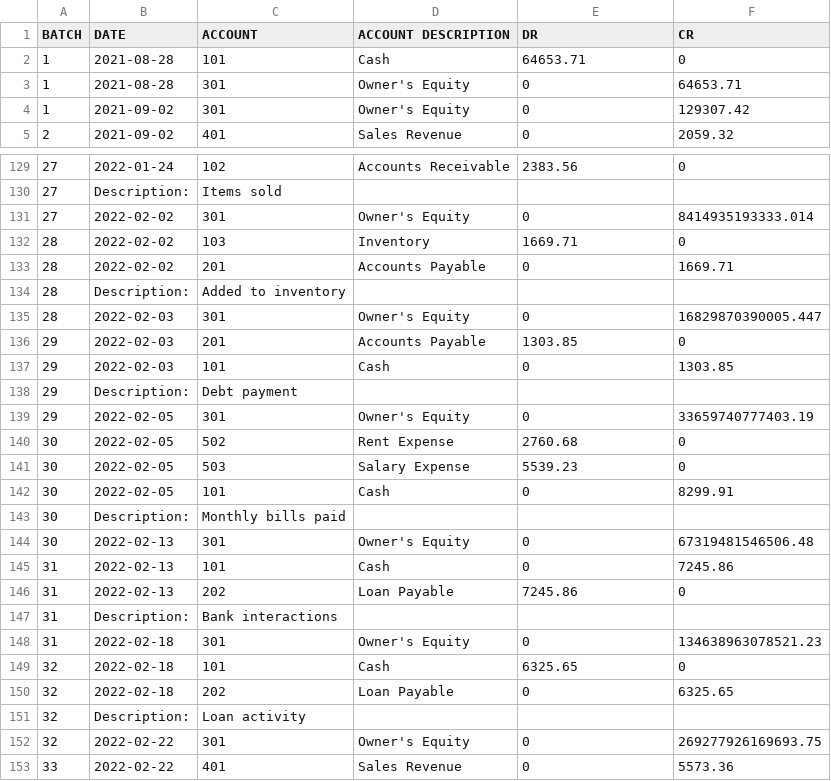
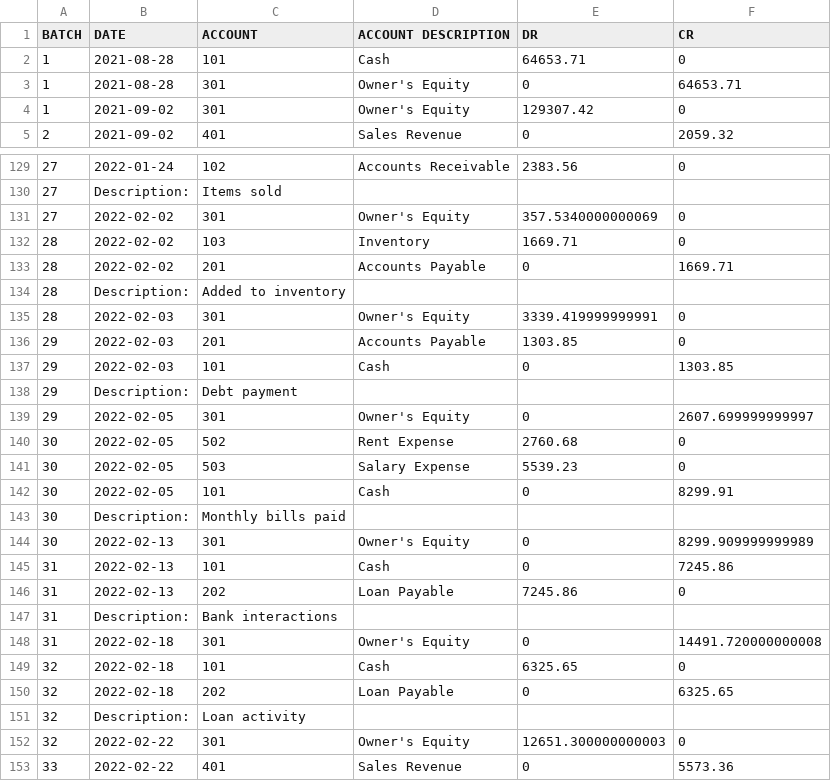
Before and after one commit to ATMANIB/Randomized-Retail-GL-Generator, a CSV file: Synthetic_Retail_GL_Data.csv, drawn as a sheet; only a part is shown, gaps mark what is left out; the diff covers the shown part only.

```diff
--- a/Synthetic_Retail_GL_Data.csv
+++ b/Synthetic_Retail_GL_Data.csv
@@ -3,3 +3,3 @@ BATCH,DATE,ACCOUNT,ACCOUNT DESCRIPTION,DR,CR
 1,2021-08-28,301,Owner's Equity,0,64653.71
-1,2021-09-02,301,Owner's Equity,0,129307.42
+1,2021-09-02,301,Owner's Equity,129307.42,0
 2,2021-09-02,401,Sales Revenue,0,2059.32
@@ -130,3 +130,3 @@ BATCH,DATE,ACCOUNT,ACCOUNT DESCRIPTION,DR,CR
 27,Description:,Items sold,,,,
-27,2022-02-02,301,Owner's Equity,0,8414935193333.014
+27,2022-02-02,301,Owner's Equity,357.5340000000069,0
 28,2022-02-02,103,Inventory,1669.71,0
@@ -134,3 +134,3 @@ BATCH,DATE,ACCOUNT,ACCOUNT DESCRIPTION,DR,CR
 28,Description:,Added to inventory,,,,
-28,2022-02-03,301,Owner's Equity,0,16829870390005.447
+28,2022-02-03,301,Owner's Equity,3339.419999999991,0
 29,2022-02-03,201,Accounts Payable,1303.85,0
@@ -138,3 +138,3 @@ BATCH,DATE,ACCOUNT,ACCOUNT DESCRIPTION,DR,CR
 29,Description:,Debt payment,,,,
-29,2022-02-05,301,Owner's Equity,0,33659740777403.19
+29,2022-02-05,301,Owner's Equity,0,2607.699999999997
 30,2022-02-05,502,Rent Expense,2760.68,0
@@ -143,3 +143,3 @@ BATCH,DATE,ACCOUNT,ACCOUNT DESCRIPTION,DR,CR
 30,Description:,Monthly bills paid,,,,
-30,2022-02-13,301,Owner's Equity,0,67319481546506.48
+30,2022-02-13,301,Owner's Equity,0,8299.909999999989
 31,2022-02-13,101,Cash,0,7245.86
@@ -147,3 +147,3 @@ BATCH,DATE,ACCOUNT,ACCOUNT DESCRIPTION,DR,CR
 31,Description:,Bank interactions,,,,
-31,2022-02-18,301,Owner's Equity,0,134638963078521.23
+31,2022-02-18,301,Owner's Equity,0,14491.720000000008
 32,2022-02-18,101,Cash,6325.65,0
@@ -151,3 +151,3 @@ BATCH,DATE,ACCOUNT,ACCOUNT DESCRIPTION,DR,CR
 32,Description:,Loan activity,,,,
-32,2022-02-22,301,Owner's Equity,0,269277926169693.75
+32,2022-02-22,301,Owner's Equity,12651.300000000003,0
 33,2022-02-22,401,Sales Revenue,0,5573.36
```
Also changed, not shown: 70 edited cells elsewhere in this file.
